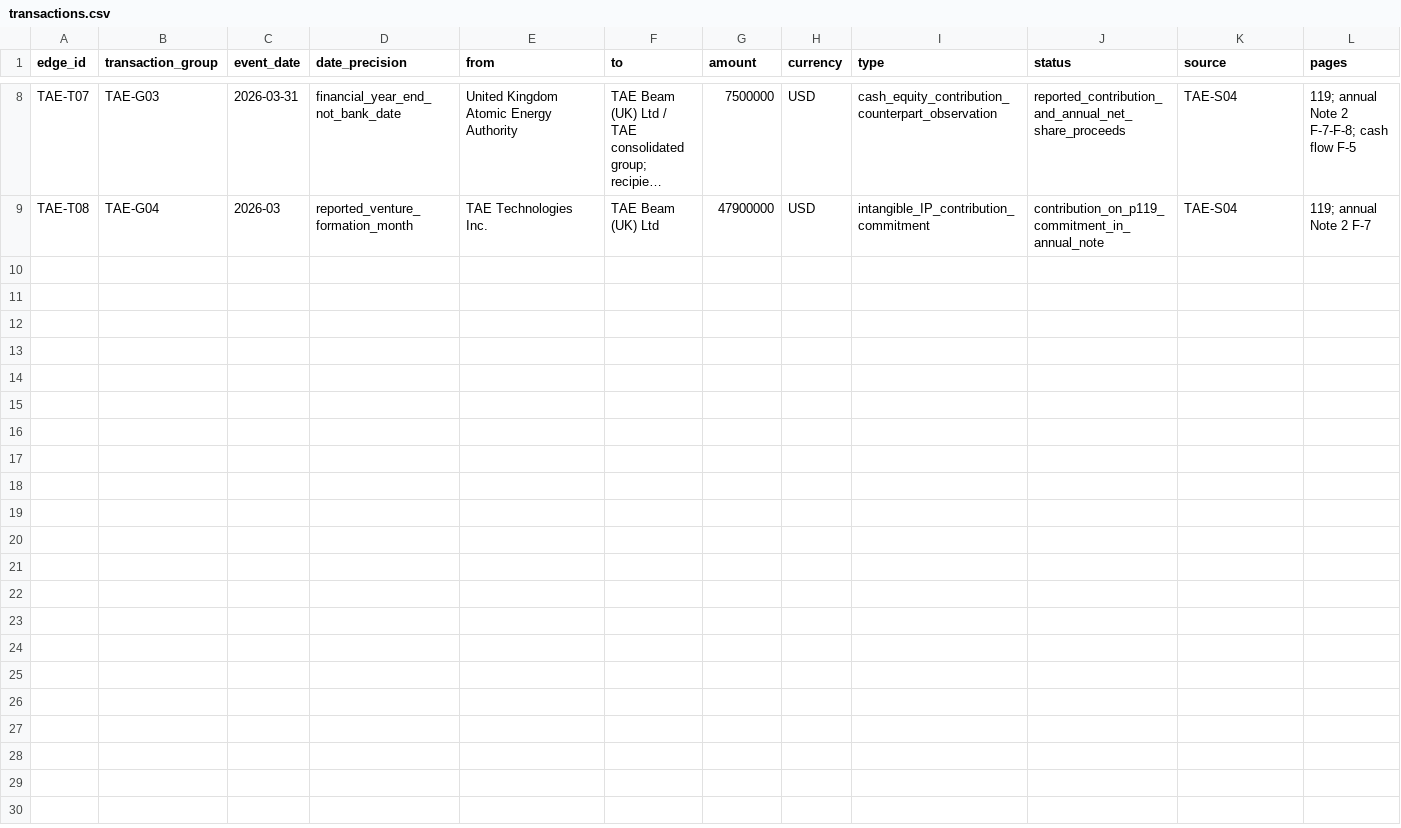
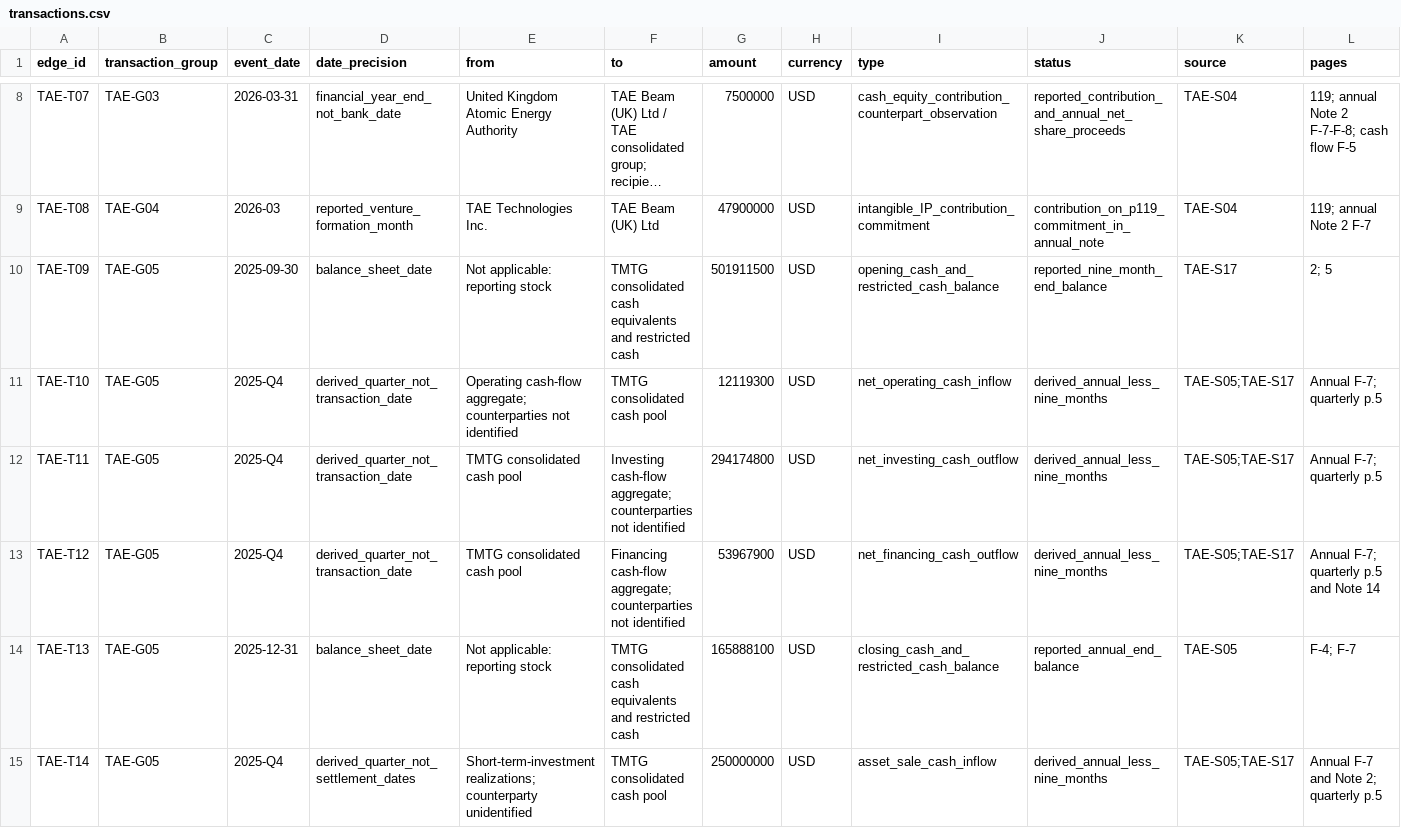
Before and after one commit to mfreeze77/DJT, a CSV file: research-library/research/tae_financing_2026/transactions.csv, drawn as a sheet; only a part is shown, gaps mark what is left out; long unchanged cells end in …; rows hold the shown columns only; the diff covers the shown part only; the diff names each change by its address in the sheet, - before the commit and + after, or states it on an @@ line.

Commit message:
Reconcile TMTG cash-pool context without assigning TAE wire provenance

```diff
--- a/research-library/research/tae_financing_2026/transactions.csv
+++ b/research-library/research/tae_financing_2026/transactions.csv
+row 10: TAE-T09 | TAE-G05 | 2025-09-30 | balance_sheet_date | Not applicable: reporting stock | TMTG consolidated cash equivalents and restricted cash | 501911500 | USD | opening_cash_and_restricted_cash_balance | reported_nine_month_end_balance | TAE-S17 | 2; 5
+row 11: TAE-T10 | TAE-G05 | 2025-Q4 | derived_quarter_not_transaction_date | Operating cash-flow aggregate; counterparties not identified | TMTG consolidated cash pool | 12119300 | USD | net_operating_cash_inflow | derived_annual_less_nine_months | TAE-S05;TAE-S17 | Annual F-7; quarterly p.5
+row 12: TAE-T11 | TAE-G05 | 2025-Q4 | derived_quarter_not_transaction_date | TMTG consolidated cash pool | Investing cash-flow aggregate; counterparties not identified | 294174800 | USD | net_investing_cash_outflow | derived_annual_less_nine_months | TAE-S05;TAE-S17 | Annual F-7; quarterly p.5
+row 13: TAE-T12 | TAE-G05 | 2025-Q4 | derived_quarter_not_transaction_date | TMTG consolidated cash pool | Financing cash-flow aggregate; counterparties not identified | 53967900 | USD | net_financing_cash_outflow | derived_annual_less_nine_months | TAE-S05;TAE-S17 | Annual F-7; quarterly p.5 and Note 14
+row 14: TAE-T13 | TAE-G05 | 2025-12-31 | balance_sheet_date | Not applicable: reporting stock | TMTG consolidated cash equivalents and restricted cash | 165888100 | USD | closing_cash_and_restricted_cash_balance | reported_annual_end_balance | TAE-S05 | F-4; F-7
+row 15: TAE-T14 | TAE-G05 | 2025-Q4 | derived_quarter_not_settlement_dates | Short-term-investment realizations; counterparty unidentified | TMTG consolidated cash pool | 250000000 | USD | asset_sale_cash_inflow | derived_annual_less_nine_months | TAE-S05;TAE-S17 | Annual F-7 and Note 2; quarterly p.5
```
Also changed, not shown: 5 added rows elsewhere in this file, 3 other files.
